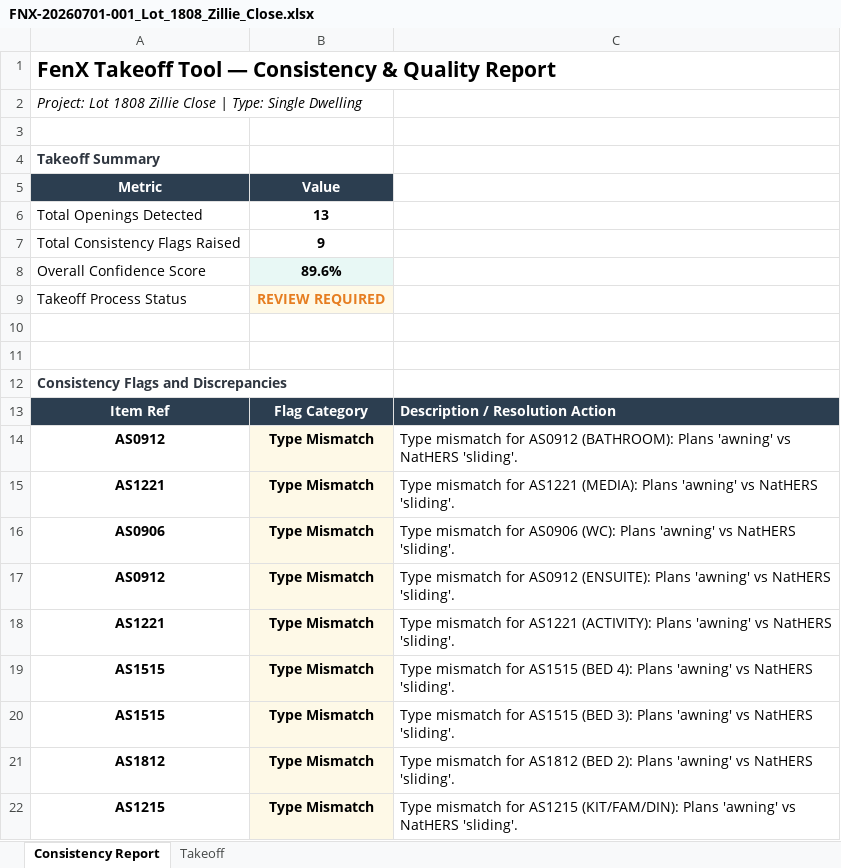
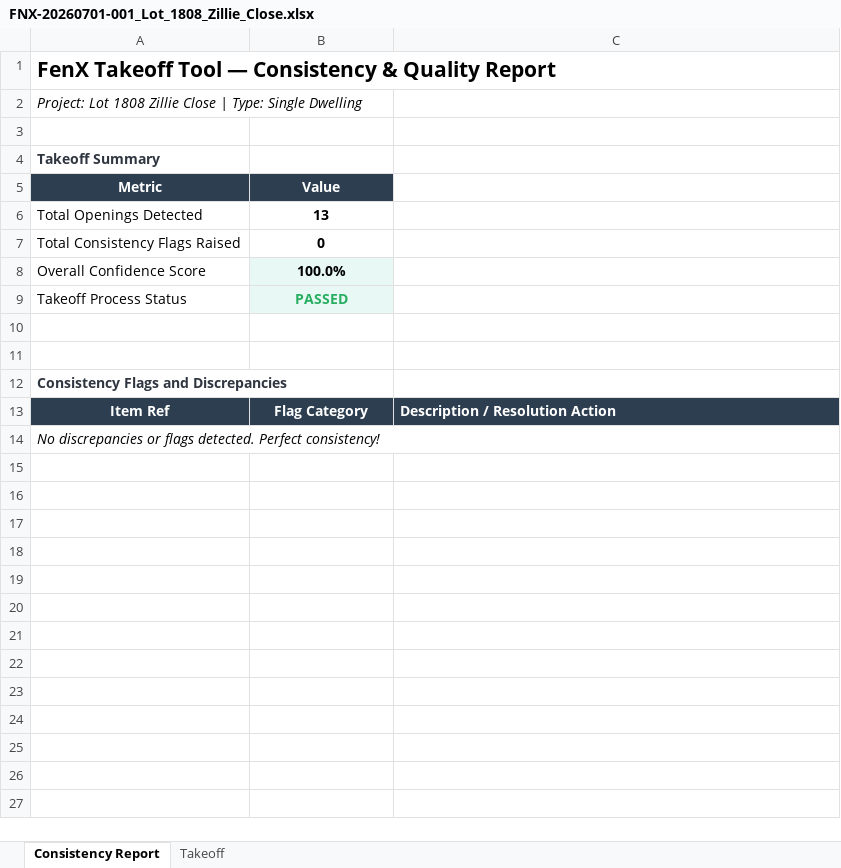
Before and after one commit to himanshufonixtech/pdf_take_off, an Excel workbook: outputs/FNX-20260701-001_Lot_1808_Zillie_Close.xlsx, sheet Consistency Report, drawn as a sheet; values as stored, in another font and other column widths than the file's, no borders; removed rows and columns are numbered as before the commit, all else as after; the diff names each change by its address in the sheet, - before the commit and + after, or states it on an @@ line.

```diff
--- a/outputs/FNX-20260701-001_Lot_1808_Zillie_Close.xlsx (sheet Consistency Report)
+++ b/outputs/FNX-20260701-001_Lot_1808_Zillie_Close.xlsx (sheet Consistency Report)
-B7 (Value): 9
+B7 (Value): 0
-B8 (Value): 89.6%
+B8 (Value): 100.0%
-B9 (Value): REVIEW REQUIRED
+B9 (Value): PASSED
-B9 text colour: #E67E22
+B9 text colour: #27AE60
-row 14: AS0912 | Type Mismatch | Type mismatch for AS0912 (BATHROOM): Plans 'awning' vs NatHERS 'sliding'.
-row 15: AS1221 | Type Mismatch | Type mismatch for AS1221 (MEDIA): Plans 'awning' vs NatHERS 'sliding'.
-row 16: AS0906 | Type Mismatch | Type mismatch for AS0906 (WC): Plans 'awning' vs NatHERS 'sliding'.
-row 17: AS0912 | Type Mismatch | Type mismatch for AS0912 (ENSUITE): Plans 'awning' vs NatHERS 'sliding'.
-row 18: AS1221 | Type Mismatch | Type mismatch for AS1221 (ACTIVITY): Plans 'awning' vs NatHERS 'sliding'.
-row 19: AS1515 | Type Mismatch | Type mismatch for AS1515 (BED 4): Plans 'awning' vs NatHERS 'sliding'.
-row 20: AS1515 | Type Mismatch | Type mismatch for AS1515 (BED 3): Plans 'awning' vs NatHERS 'sliding'.
-row 21: AS1812 | Type Mismatch | Type mismatch for AS1812 (BED 2): Plans 'awning' vs NatHERS 'sliding'.
-row 22: AS1215 | Type Mismatch | Type mismatch for AS1215 (KIT/FAM/DIN): Plans 'awning' vs NatHERS 'sliding'.
+row 14: No discrepancies or flags detected. Perfect consistency!
```
Also changed, not shown: sheet Takeoff, outputs/FNX-20260701-002_74_Grafton_Street.xlsx, outputs/FNX-20260701-003_Lot_217_Hawke_Lane.xlsx, 8 other files.
